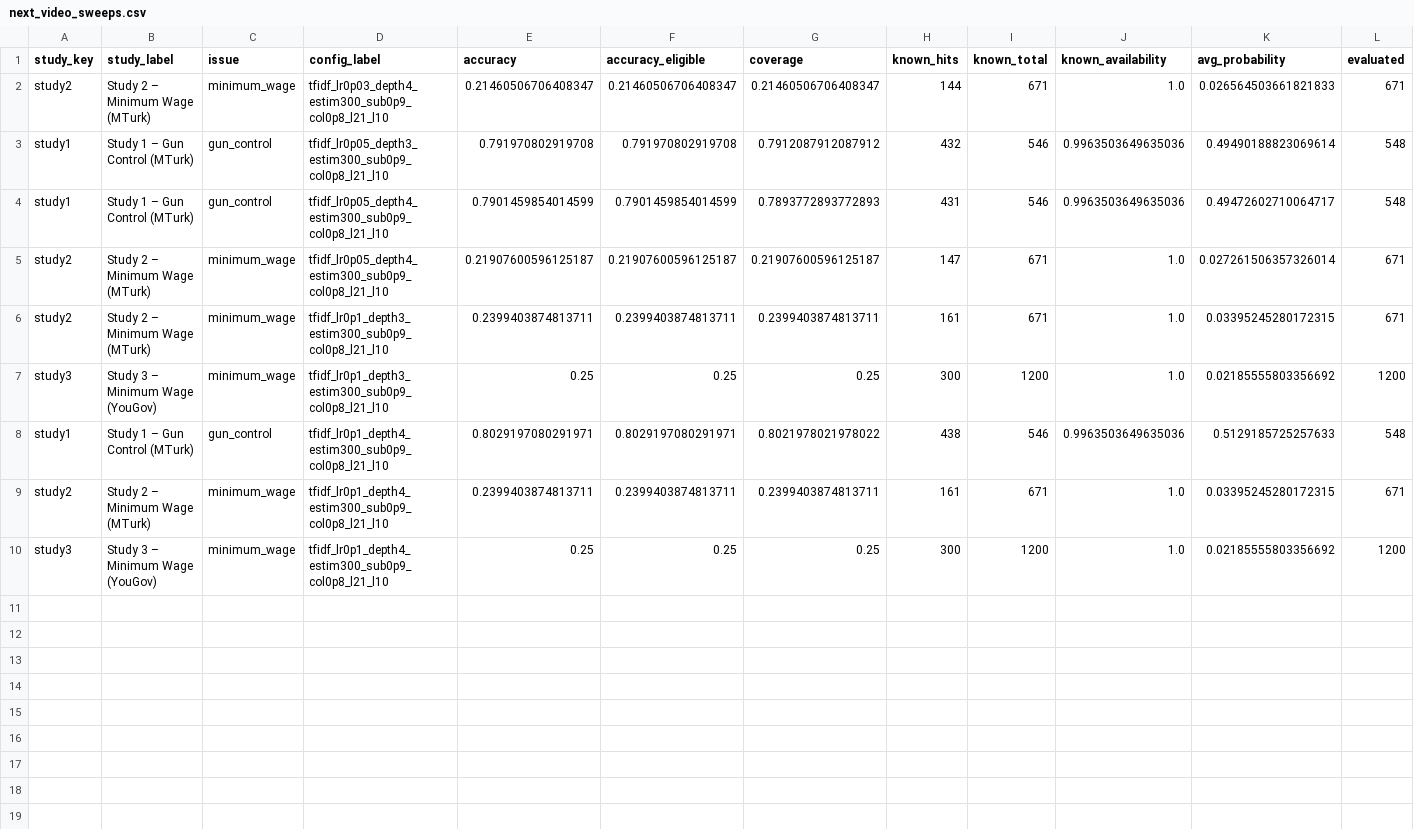
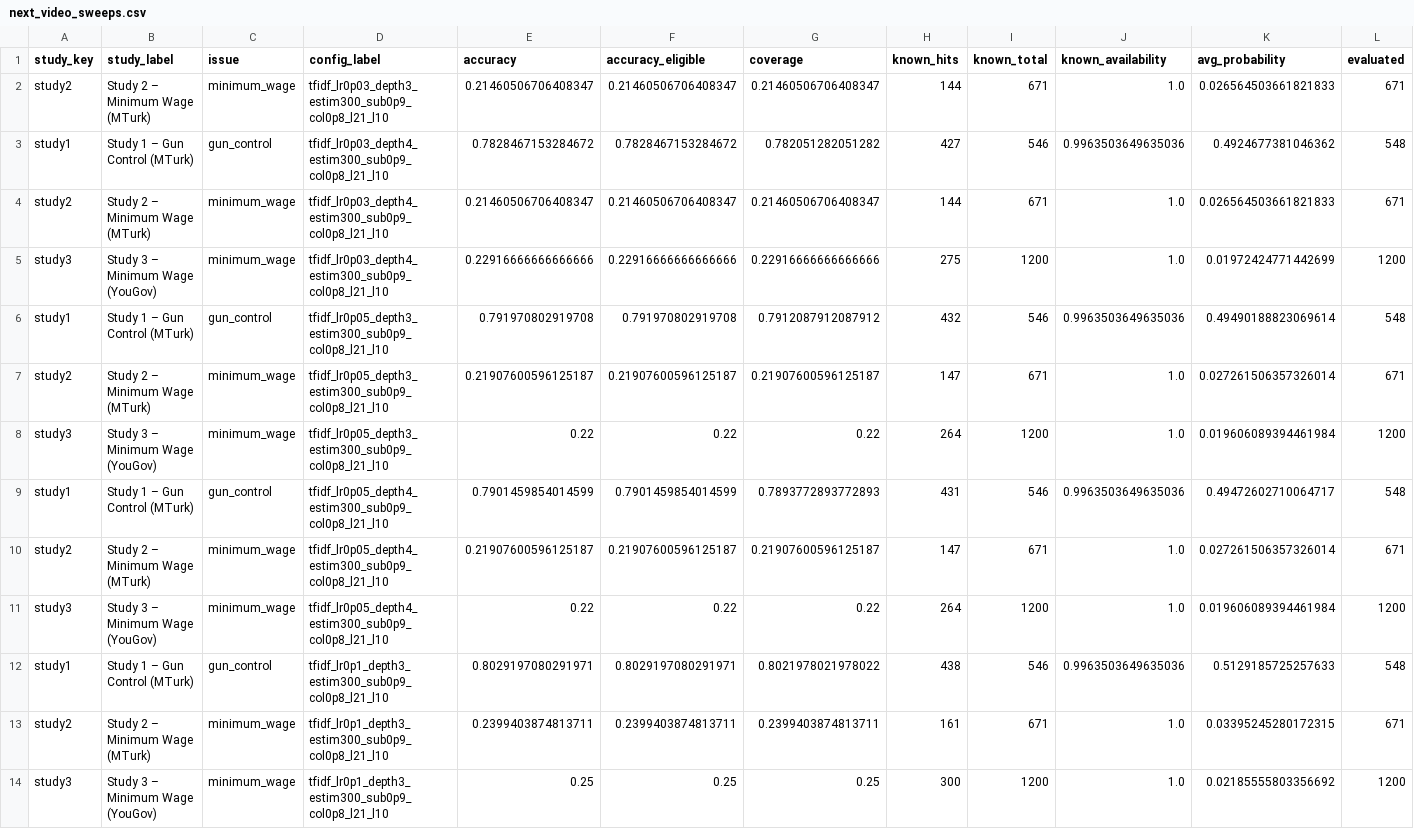
Before and after one commit to liv-daliberti/grail-simulation, a CSV file: reports/xgb/hyperparameter_tuning/next_video_sweeps.csv, drawn as a sheet; only a part is shown; the shorter side is filled out with more unchanged rows.

```diff
--- a/reports/xgb/hyperparameter_tuning/next_video_sweeps.csv
+++ b/reports/xgb/hyperparameter_tuning/next_video_sweeps.csv
@@ -1,6 +1,13 @@
 study_key,study_label,issue,config_label,accuracy,accuracy_eligible,coverage,known_hits,known_total,known_availability,avg_probability,evaluated
+study2,Study 2 – Minimum Wage (MTurk),minimum_wage,tfidf_lr0p03_depth3_estim300_sub0p9_col0p8_l21_l10,0.21460506706408347,0.21460506706408347,0.21460506706408347,144,671,1.0,0.026564503661821833,671
+study1,Study 1 – Gun Control (MTurk),gun_control,tfidf_lr0p03_depth4_estim300_sub0p9_col0p8_l21_l10,0.7828467153284672,0.7828467153284672,0.782051282051282,427,546,0.9963503649635036,0.4924677381046362,548
 study2,Study 2 – Minimum Wage (MTurk),minimum_wage,tfidf_lr0p03_depth4_estim300_sub0p9_col0p8_l21_l10,0.21460506706408347,0.21460506706408347,0.21460506706408347,144,671,1.0,0.026564503661821833,671
+study3,Study 3 – Minimum Wage (YouGov),minimum_wage,tfidf_lr0p03_depth4_estim300_sub0p9_col0p8_l21_l10,0.22916666666666666,0.22916666666666666,0.22916666666666666,275,1200,1.0,0.01972424771442699,1200
 study1,Study 1 – Gun Control (MTurk),gun_control,tfidf_lr0p05_depth3_estim300_sub0p9_col0p8_l21_l10,0.791970802919708,0.791970802919708,0.7912087912087912,432,546,0.9963503649635036,0.49490188823069614,548
+study2,Study 2 – Minimum Wage (MTurk),minimum_wage,tfidf_lr0p05_depth3_estim300_sub0p9_col0p8_l21_l10,0.21907600596125187,0.21907600596125187,0.21907600596125187,147,671,1.0,0.027261506357326014,671
+study3,Study 3 – Minimum Wage (YouGov),minimum_wage,tfidf_lr0p05_depth3_estim300_sub0p9_col0p8_l21_l10,0.22,0.22,0.22,264,1200,1.0,0.019606089394461984,1200
 study1,Study 1 – Gun Control (MTurk),gun_control,tfidf_lr0p05_depth4_estim300_sub0p9_col0p8_l21_l10,0.7901459854014599,0.7901459854014599,0.7893772893772893,431,546,0.9963503649635036,0.49472602710064717,548
 study2,Study 2 – Minimum Wage (MTurk),minimum_wage,tfidf_lr0p05_depth4_estim300_sub0p9_col0p8_l21_l10,0.21907600596125187,0.21907600596125187,0.21907600596125187,147,671,1.0,0.027261506357326014,671
+study3,Study 3 – Minimum Wage (YouGov),minimum_wage,tfidf_lr0p05_depth4_estim300_sub0p9_col0p8_l21_l10,0.22,0.22,0.22,264,1200,1.0,0.019606089394461984,1200
+study1,Study 1 – Gun Control (MTurk),gun_control,tfidf_lr0p1_depth3_estim300_sub0p9_col0p8_l21_l10,0.8029197080291971,0.8029197080291971,0.8021978021978022,438,546,0.9963503649635036,0.5129185725257633,548
 study2,Study 2 – Minimum Wage (MTurk),minimum_wage,tfidf_lr0p1_depth3_estim300_sub0p9_col0p8_l21_l10,0.2399403874813711,0.2399403874813711,0.2399403874813711,161,671,1.0,0.03395245280172315,671
```
Also changed, not shown: 4 other files.
